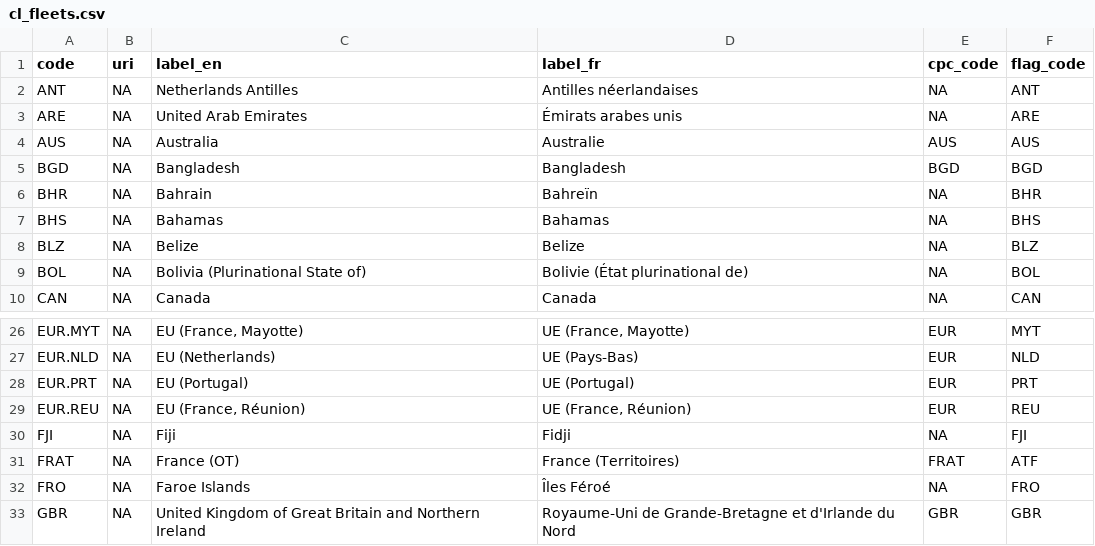
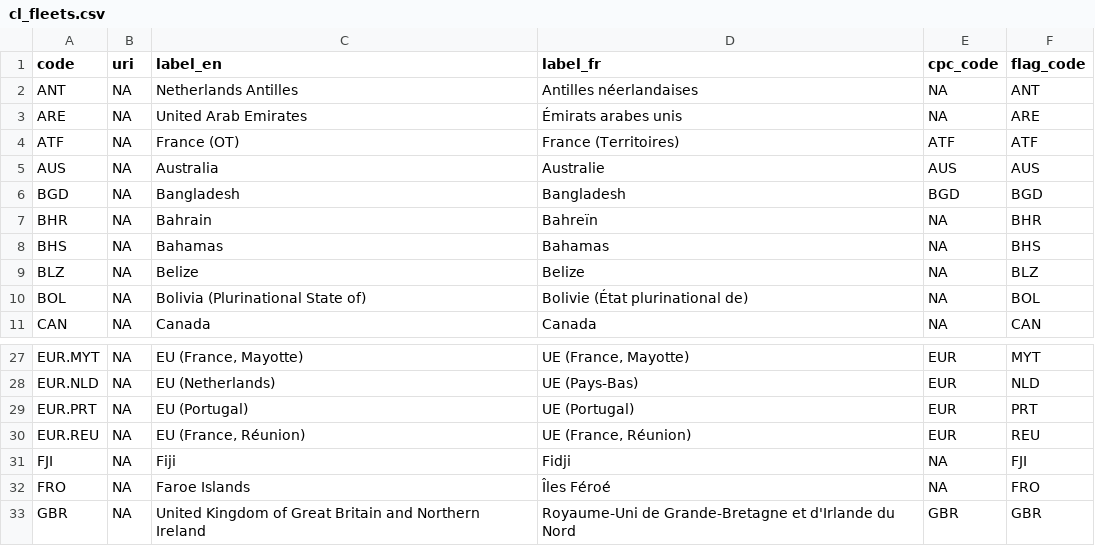
Before and after one commit to fdiwg/fdi-codelists, a CSV file: regional/iotc/admin/cl_fleets.csv, drawn as a sheet; only a part is shown, gaps mark what is left out.

```diff
--- a/regional/iotc/admin/cl_fleets.csv
+++ b/regional/iotc/admin/cl_fleets.csv
@@ -3,2 +3,3 @@
 "ARE",NA,"United Arab Emirates","Émirats arabes unis",NA,"ARE"
+"ATF",NA,"France (OT)","France (Territoires)","ATF","ATF"
 "AUS",NA,"Australia","Australie","AUS","AUS"
@@ -30,3 +31,2 @@
 "FJI",NA,"Fiji","Fidji",NA,"FJI"
-"FRAT",NA,"France (OT)","France (Territoires)","FRAT","ATF"
 "FRO",NA,"Faroe Islands","Îles Féroé",NA,"FRO"
```
Also changed, not shown: regional/iotc/admin/cl_current_cpcs.csv, regional/iotc/biology/cl_species.csv, 3 other files.
